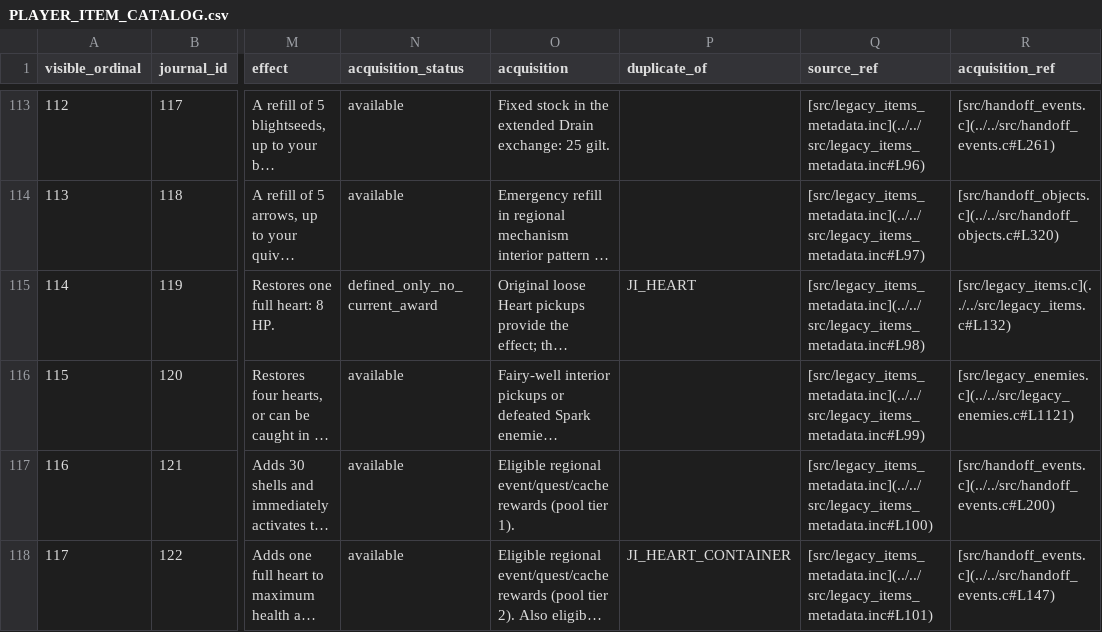
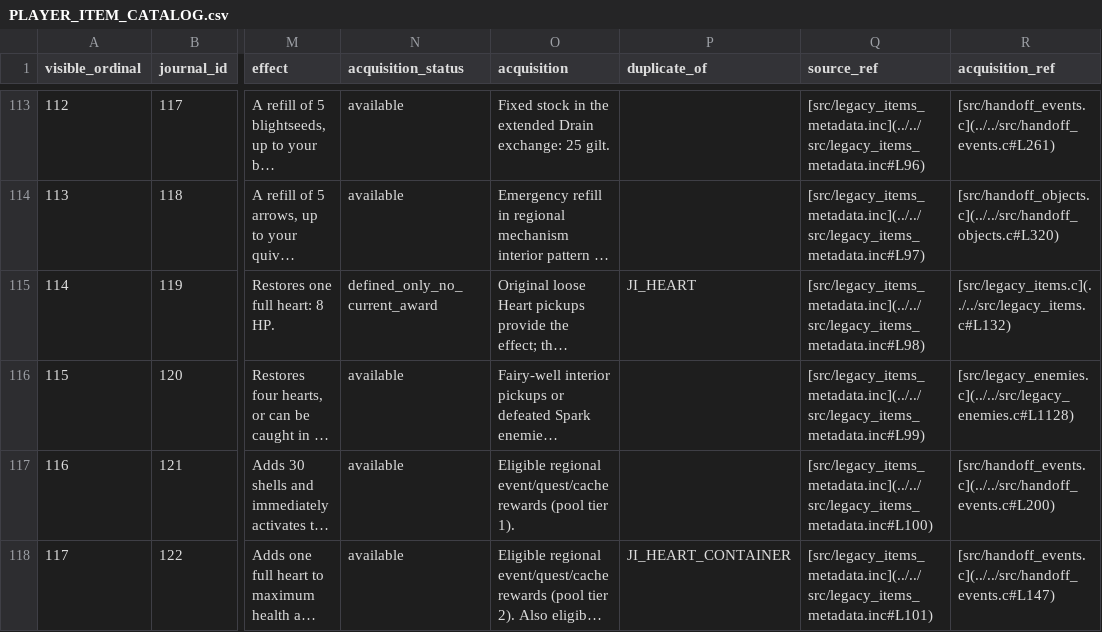
Before and after one commit to natertott/bartgame, a CSV file: bartgame/docs/items/PLAYER_ITEM_CATALOG.csv, drawn as a sheet; only a part is shown, gaps mark what is left out; long unchanged cells end in …; the diff covers the shown part only; the diff names each change by its address in the sheet, - before the commit and + after, or states it on an @@ line.

```diff
--- a/bartgame/docs/items/PLAYER_ITEM_CATALOG.csv
+++ b/bartgame/docs/items/PLAYER_ITEM_CATALOG.csv
-R116 (acquisition_ref): [src/legacy_enemies.c](../../src/legacy_enemies.c#L1121)
+R116 (acquisition_ref): [src/legacy_enemies.c](../../src/legacy_enemies.c#L1128)
```
Also changed, not shown: 7 edited cells elsewhere in this file, 26 other files.
